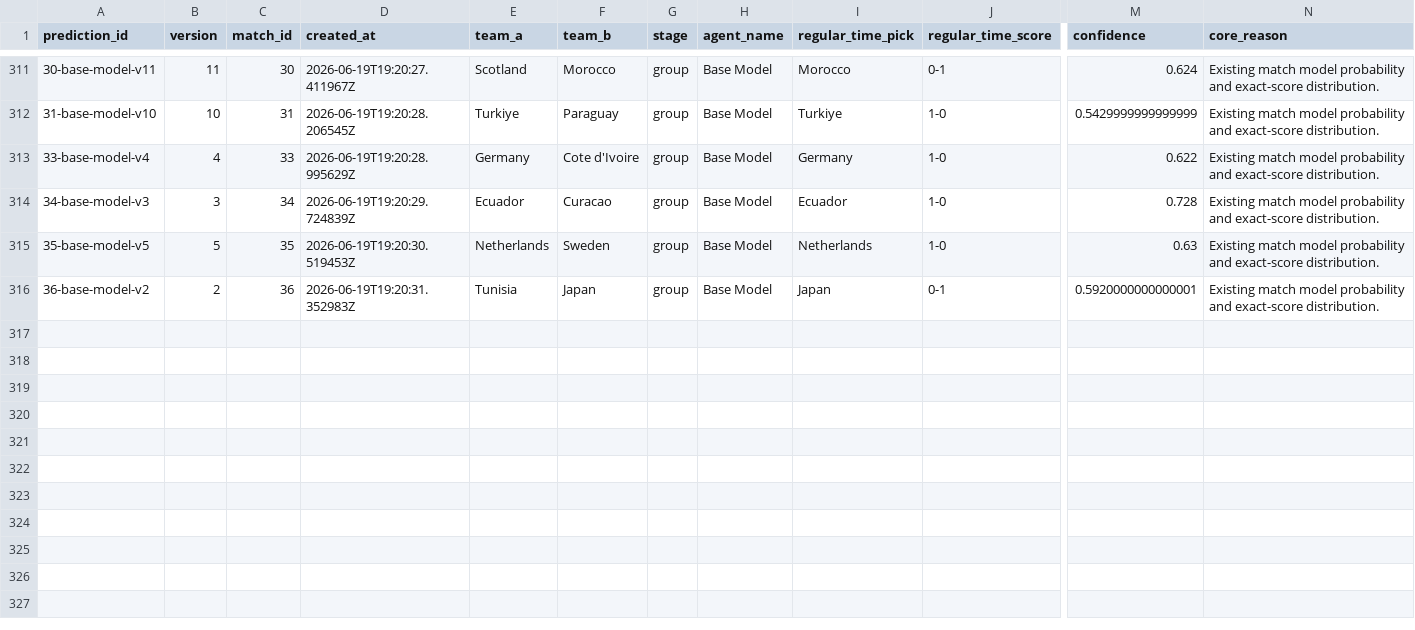
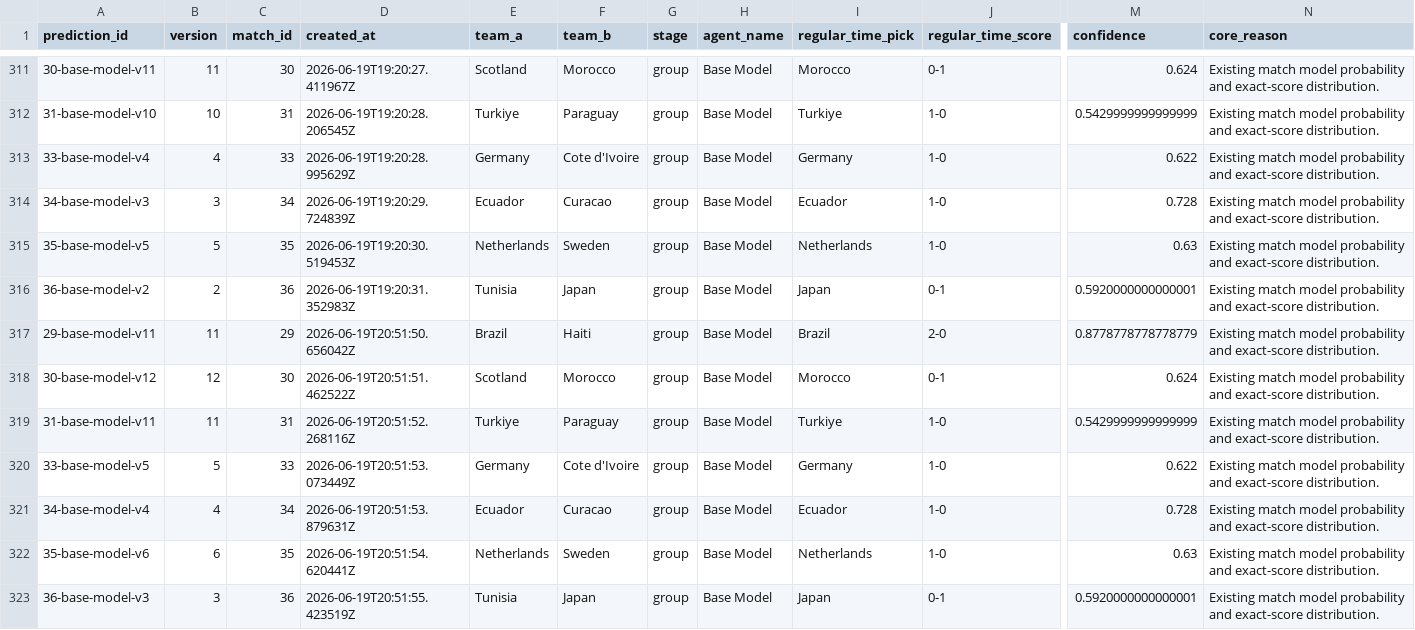
Before and after one commit to KaiwenMo1/worldcup2026, a CSV file: data/prediction_arena/ledgers/model_predictions.csv, drawn as a sheet; only a part is shown, gaps mark what is left out; rows hold the shown columns only; the diff names each change by its address in the sheet, - before the commit and + after, or states it on an @@ line.

```diff
--- a/data/prediction_arena/ledgers/model_predictions.csv
+++ b/data/prediction_arena/ledgers/model_predictions.csv
+row 317: 29-base-model-v11 | 11 | 29 | 2026-06-19T20:51:50.656042Z | Brazil | Haiti | group | Base Model | Brazil | 2-0 | 0.8778778778778779 | Existing match model probability and exact-score distribution.
+row 318: 30-base-model-v12 | 12 | 30 | 2026-06-19T20:51:51.462522Z | Scotland | Morocco | group | Base Model | Morocco | 0-1 | 0.624 | Existing match model probability and exact-score distribution.
+row 319: 31-base-model-v11 | 11 | 31 | 2026-06-19T20:51:52.268116Z | Turkiye | Paraguay | group | Base Model | Turkiye | 1-0 | 0.5429999999999999 | Existing match model probability and exact-score distribution.
+row 320: 33-base-model-v5 | 5 | 33 | 2026-06-19T20:51:53.073449Z | Germany | Cote d'Ivoire | group | Base Model | Germany | 1-0 | 0.622 | Existing match model probability and exact-score distribution.
+row 321: 34-base-model-v4 | 4 | 34 | 2026-06-19T20:51:53.879631Z | Ecuador | Curacao | group | Base Model | Ecuador | 1-0 | 0.728 | Existing match model probability and exact-score distribution.
+row 322: 35-base-model-v6 | 6 | 35 | 2026-06-19T20:51:54.620441Z | Netherlands | Sweden | group | Base Model | Netherlands | 1-0 | 0.63 | Existing match model probability and exact-score distribution.
+row 323: 36-base-model-v3 | 3 | 36 | 2026-06-19T20:51:55.423519Z | Tunisia | Japan | group | Base Model | Japan | 0-1 | 0.5920000000000001 | Existing match model probability and exact-score distribution.
```
Also changed, not shown: data/derived/manager_skill_evaluation_results.csv, data/derived/matchup_evaluation_results.csv, 6 other files.
